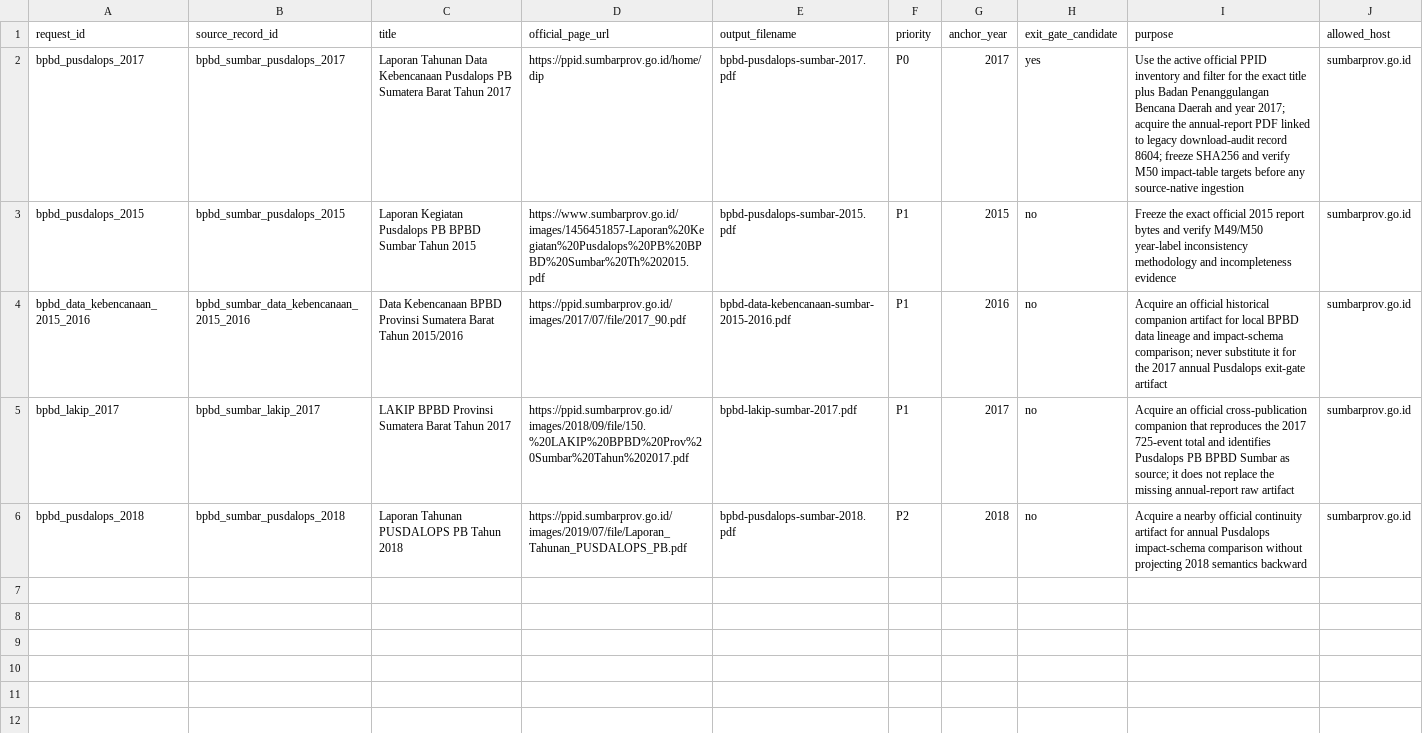
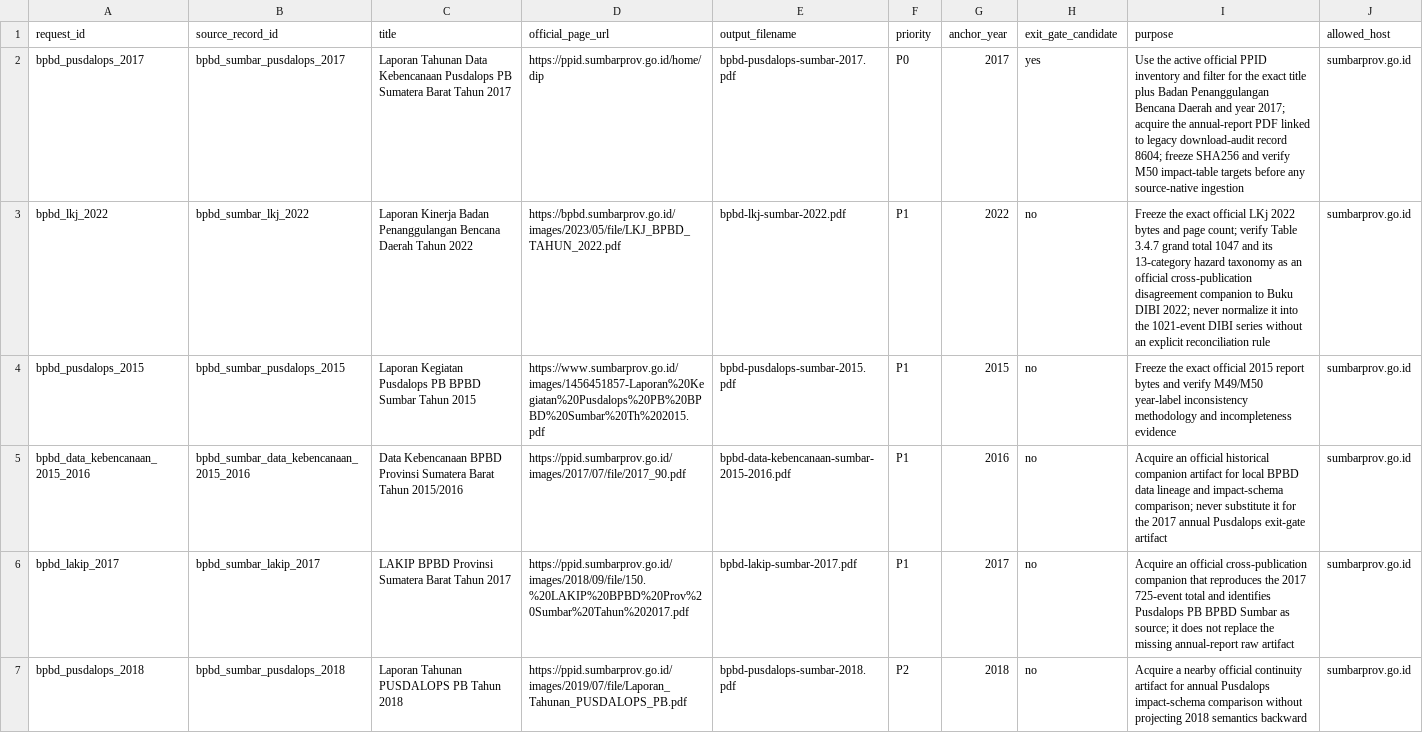
Before and after one commit to nabilrn/ranah-observatory, a CSV file: data/acquisition_requests/bpbd_publications.csv, drawn as a sheet; the diff names each change by its address in the sheet, - before the commit and + after, or states it on an @@ line.

Commit message:
Queue BPBD LKj 2022 as disagreement companion

```diff
--- a/data/acquisition_requests/bpbd_publications.csv
+++ b/data/acquisition_requests/bpbd_publications.csv
+row 3: bpbd_lkj_2022 | bpbd_sumbar_lkj_2022 | Laporan Kinerja Badan Penanggulangan Bencana Daerah Tahun 2022 | https://bpbd.sumbarprov.go.id/images/2023/05/file/LKJ_BPBD_TAHUN_2022.pdf | bpbd-lkj-sumbar-2022.pdf | P1 | 2022 | no | Freeze the exact official LKj 2022 bytes and page count; verify Table 3.4.7 grand total 1047 and its 13-category hazard taxonomy as an official cross-publication disagreement companion to Buku DIBI 2022; never normalize it into the 1021-event DIBI series without an explicit reconciliation rule | sumbarprov.go.id
```
